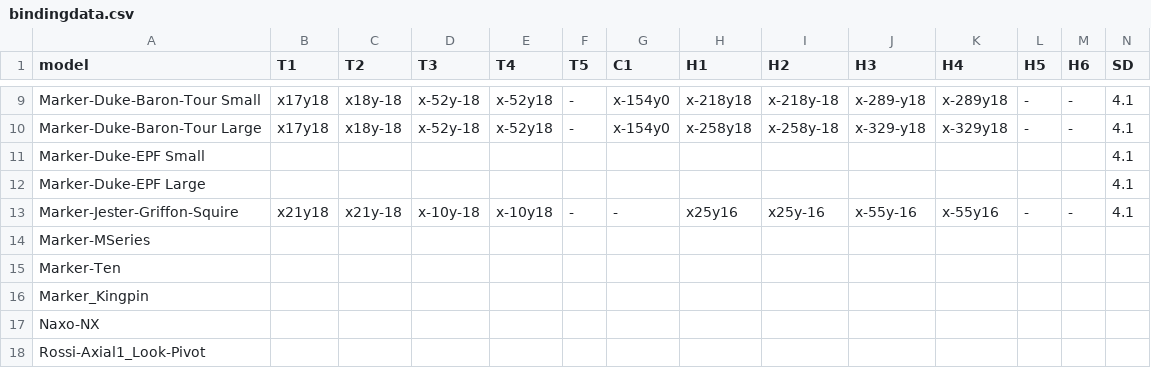
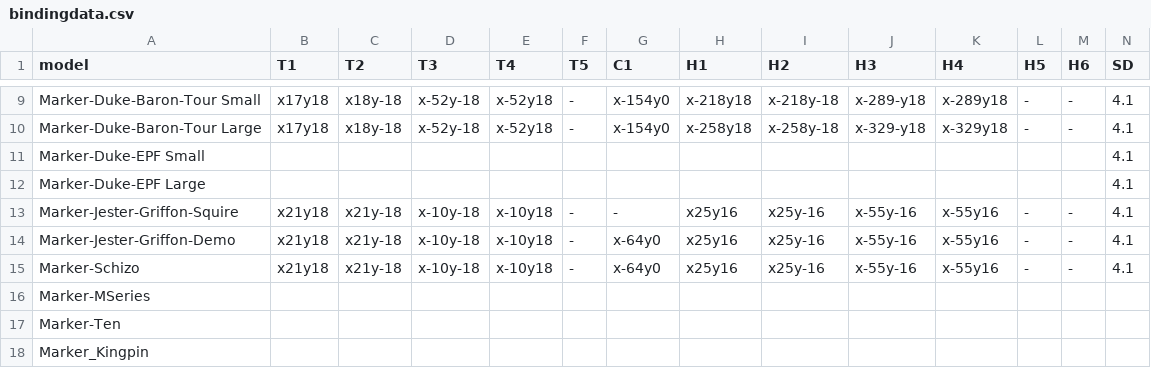
Before and after one commit to splitn2/DrillSki, a CSV file: bindingdata.csv, drawn as a sheet; only a part is shown, gaps mark what is left out; the shorter side is filled out with more unchanged rows; rows hold the shown columns only; the diff names each change by its address in the sheet, - before the commit and + after, or states it on an @@ line.

Commit message:
Update bindingdata.csv

```diff
--- a/bindingdata.csv
+++ b/bindingdata.csv
+row 14: Marker-Jester-Griffon-Demo | x21y18 | x21y-18 | x-10y-18 | x-10y18 | - | x-64y0 | x25y16 | x25y-16 | x-55y-16 | x-55y16 | - | - | 4.1
+row 15: Marker-Schizo | x21y18 | x21y-18 | x-10y-18 | x-10y18 | - | x-64y0 | x25y16 | x25y-16 | x-55y-16 | x-55y16 | - | - | 4.1
```
